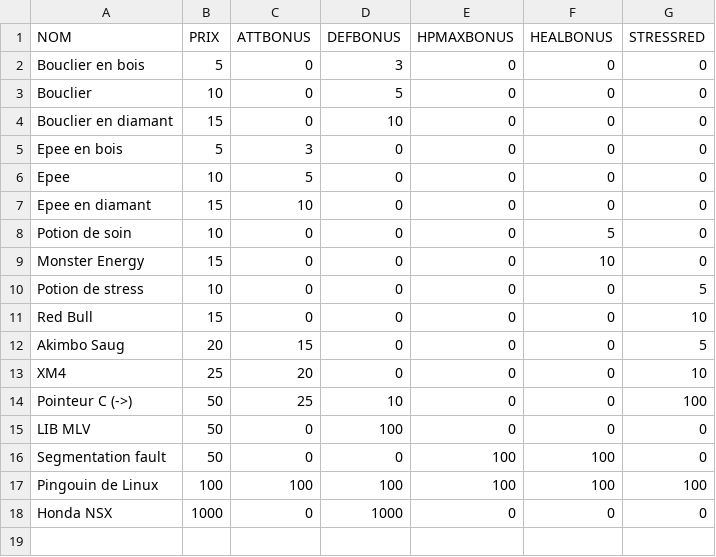
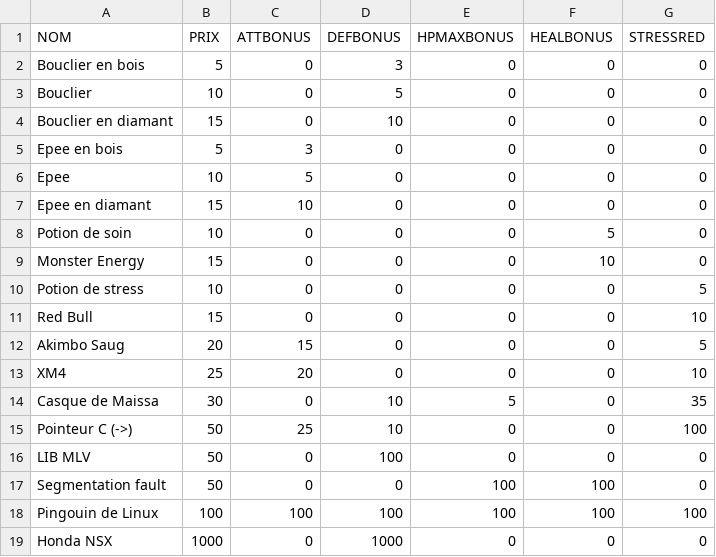
Before and after one commit to yacine20005/Darkest-Dungeon-C, a CSV file: accessoire.csv, drawn as a sheet.

Commit message:
Ajout de nouveaux accessoires et personnages dans les fichiers CSV, mise à jour des statistiques des ennemis.

```diff
--- a/accessoire.csv
+++ b/accessoire.csv
@@ -13,2 +13,3 @@ Akimbo Saug,20,15,0,0,0,5
 XM4,25,20,0,0,0,10
+Casque de Maissa,30,0,10,5,0,35
 Pointeur C (->),50,25,10,0,0,100
```
Also changed, not shown: ennemi.csv, 3 other files.
